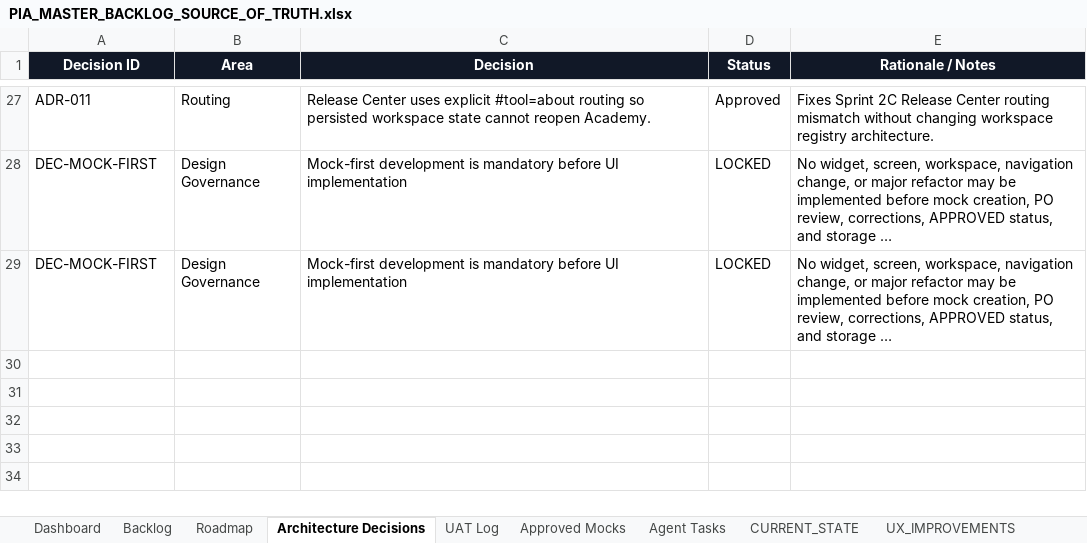
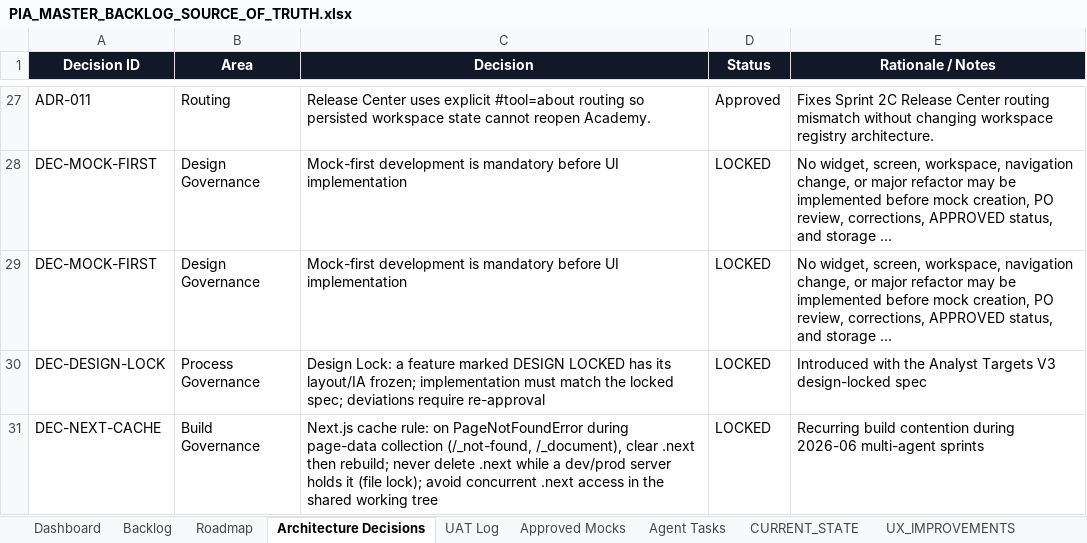
Before and after one commit to parmpr-ai/personal-investment-agent, an Excel workbook: docs/PIA_MASTER_BACKLOG_SOURCE_OF_TRUTH.xlsx, sheet Architecture Decisions, drawn as a sheet; only a part is shown, gaps mark what is left out; long unchanged cells end in …; values as stored, in another font and other column widths than the file's, no borders; table styles not drawn; the diff names each change by its address in the sheet, - before the commit and + after, or states it on an @@ line.

```diff
--- a/docs/PIA_MASTER_BACKLOG_SOURCE_OF_TRUTH.xlsx (sheet Architecture Decisions)
+++ b/docs/PIA_MASTER_BACKLOG_SOURCE_OF_TRUTH.xlsx (sheet Architecture Decisions)
+row 30: DEC-DESIGN-LOCK | Process Governance | Design Lock: a feature marked DESIGN LOCKED has its layout/IA frozen; implementation must match the locked spec; deviations require re-approval | LOCKED | Introduced with the Analyst Targets V3 design-locked spec
+row 31: DEC-NEXT-CACHE | Build Governance | Next.js cache rule: on PageNotFoundError during page-data collection (/_not-found, /_document), clear .next then rebuild; never delete .next while a dev/prod server holds it (file lock); avoid concurrent .next access in the shared working tree | LOCKED | Recurring build contention during 2026-06 multi-agent sprints
```
Also changed, not shown: sheet CHANGELOG, sheet Backlog, sheet UAT Log, 4 other files.
